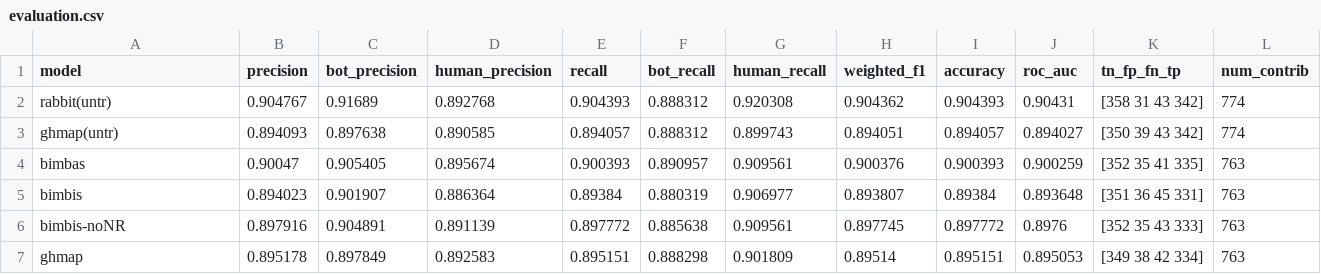
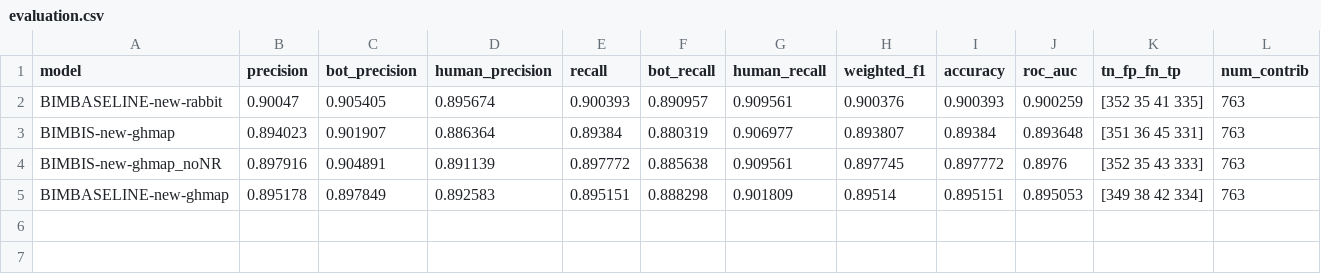
Before and after one commit to MrRose765/GitLab-Bot-identification, a CSV file: src/resources/evals/evaluation.csv, drawn as a sheet.

Commit message:
bimbas_ghmap: Cleaning + add terminology for model and runs

```diff
--- a/src/resources/evals/evaluation.csv
+++ b/src/resources/evals/evaluation.csv
@@ -1,7 +1,5 @@
 model,precision,bot_precision,human_precision,recall,bot_recall,human_recall,weighted_f1,accuracy,roc_auc,tn_fp_fn_tp,num_contrib
-rabbit(untr),0.904767,0.91689,0.892768,0.904393,0.888312,0.920308,0.904362,0.904393,0.90431,[358  31  43 342],774
-ghmap(untr),0.894093,0.897638,0.890585,0.894057,0.888312,0.899743,0.894051,0.894057,0.894027,[350  39  43 342],774
-bimbas,0.90047,0.905405,0.895674,0.900393,0.890957,0.909561,0.900376,0.900393,0.900259,[352  35  41 335],763
-bimbis,0.894023,0.901907,0.886364,0.89384,0.880319,0.906977,0.893807,0.89384,0.893648,[351  36  45 331],763
-bimbis-noNR,0.897916,0.904891,0.891139,0.897772,0.885638,0.909561,0.897745,0.897772,0.8976,[352  35  43 333],763
-ghmap,0.895178,0.897849,0.892583,0.895151,0.888298,0.901809,0.89514,0.895151,0.895053,[349  38  42 334],763
+BIMBASELINE-new-rabbit,0.90047,0.905405,0.895674,0.900393,0.890957,0.909561,0.900376,0.900393,0.900259,[352  35  41 335],763
+BIMBIS-new-ghmap,0.894023,0.901907,0.886364,0.89384,0.880319,0.906977,0.893807,0.89384,0.893648,[351  36  45 331],763
+BIMBIS-new-ghmap_noNR,0.897916,0.904891,0.891139,0.897772,0.885638,0.909561,0.897745,0.897772,0.8976,[352  35  43 333],763
+BIMBASELINE-new-ghmap,0.895178,0.897849,0.892583,0.895151,0.888298,0.901809,0.89514,0.895151,0.895053,[349  38  42 334],763
```
Also changed, not shown: 5 other files.
